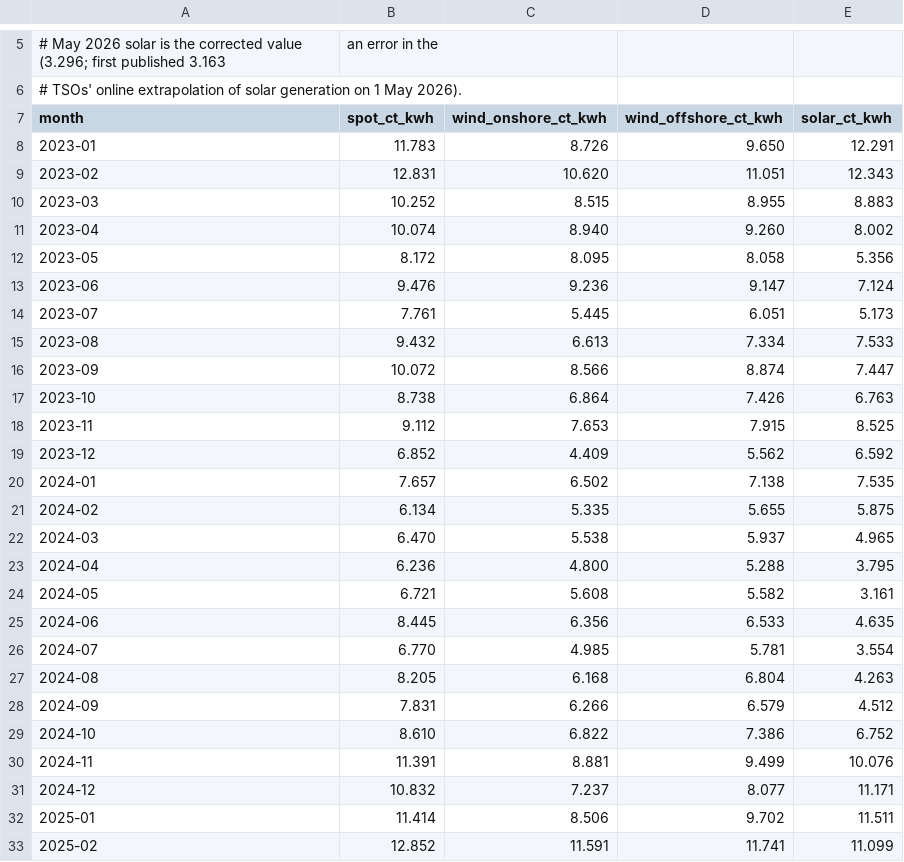
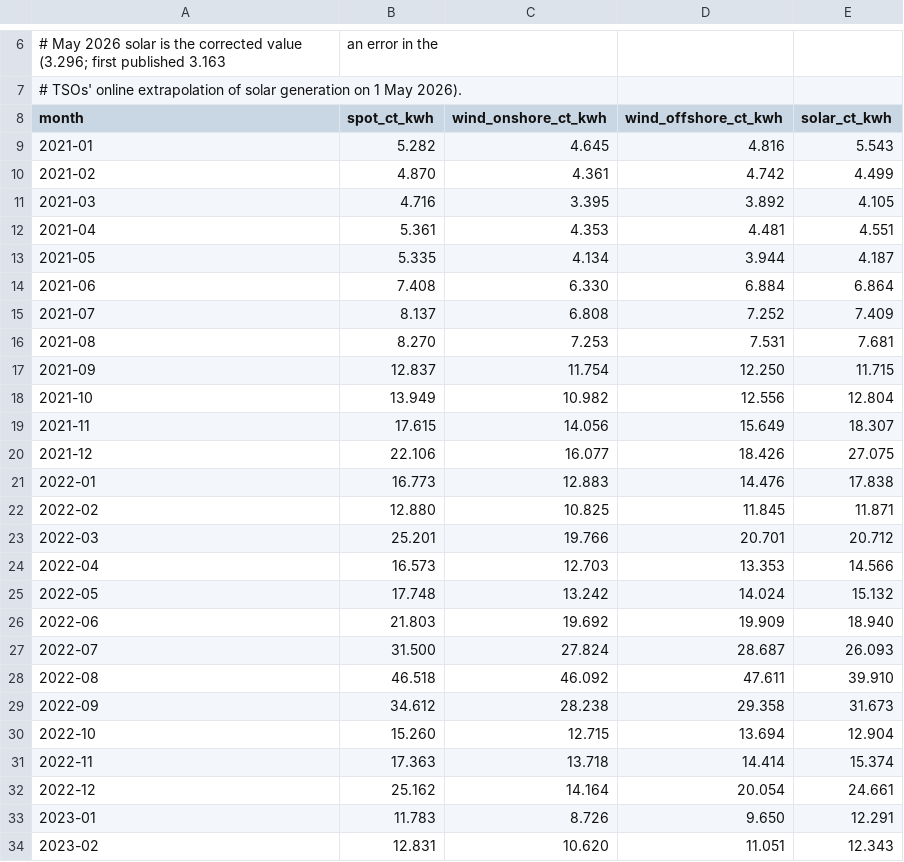
Before and after one commit to ankitpatel1661/ppa-lab, a CSV file: data/reference/netztransparenz_market_values_monthly.csv, drawn as a sheet; only a part is shown, gaps mark what is left out; the shorter side is filled out with more unchanged rows; the diff covers the shown part only; the diff names each change by its address in the sheet, - before the commit and + after, or states it on an @@ line.

```diff
--- a/data/reference/netztransparenz_market_values_monthly.csv
+++ b/data/reference/netztransparenz_market_values_monthly.csv
+row 9: 2021-01 | 5.282 | 4.645 | 4.816 | 5.543
+row 10: 2021-02 | 4.870 | 4.361 | 4.742 | 4.499
+row 11: 2021-03 | 4.716 | 3.395 | 3.892 | 4.105
+row 12: 2021-04 | 5.361 | 4.353 | 4.481 | 4.551
+row 13: 2021-05 | 5.335 | 4.134 | 3.944 | 4.187
+row 14: 2021-06 | 7.408 | 6.330 | 6.884 | 6.864
+row 15: 2021-07 | 8.137 | 6.808 | 7.252 | 7.409
+row 16: 2021-08 | 8.270 | 7.253 | 7.531 | 7.681
+row 17: 2021-09 | 12.837 | 11.754 | 12.250 | 11.715
+row 18: 2021-10 | 13.949 | 10.982 | 12.556 | 12.804
+row 19: 2021-11 | 17.615 | 14.056 | 15.649 | 18.307
+row 20: 2021-12 | 22.106 | 16.077 | 18.426 | 27.075
+row 21: 2022-01 | 16.773 | 12.883 | 14.476 | 17.838
+row 22: 2022-02 | 12.880 | 10.825 | 11.845 | 11.871
+row 23: 2022-03 | 25.201 | 19.766 | 20.701 | 20.712
+row 24: 2022-04 | 16.573 | 12.703 | 13.353 | 14.566
+row 25: 2022-05 | 17.748 | 13.242 | 14.024 | 15.132
+row 26: 2022-06 | 21.803 | 19.692 | 19.909 | 18.940
+row 27: 2022-07 | 31.500 | 27.824 | 28.687 | 26.093
+row 28: 2022-08 | 46.518 | 46.092 | 47.611 | 39.910
+row 29: 2022-09 | 34.612 | 28.238 | 29.358 | 31.673
+row 30: 2022-10 | 15.260 | 12.715 | 13.694 | 12.904
+row 31: 2022-11 | 17.363 | 13.718 | 14.414 | 15.374
+row 32: 2022-12 | 25.162 | 14.164 | 20.054 | 24.661
```
Also changed, not shown: 1 added row and 1 edited cell elsewhere in this file, 32 other files.
